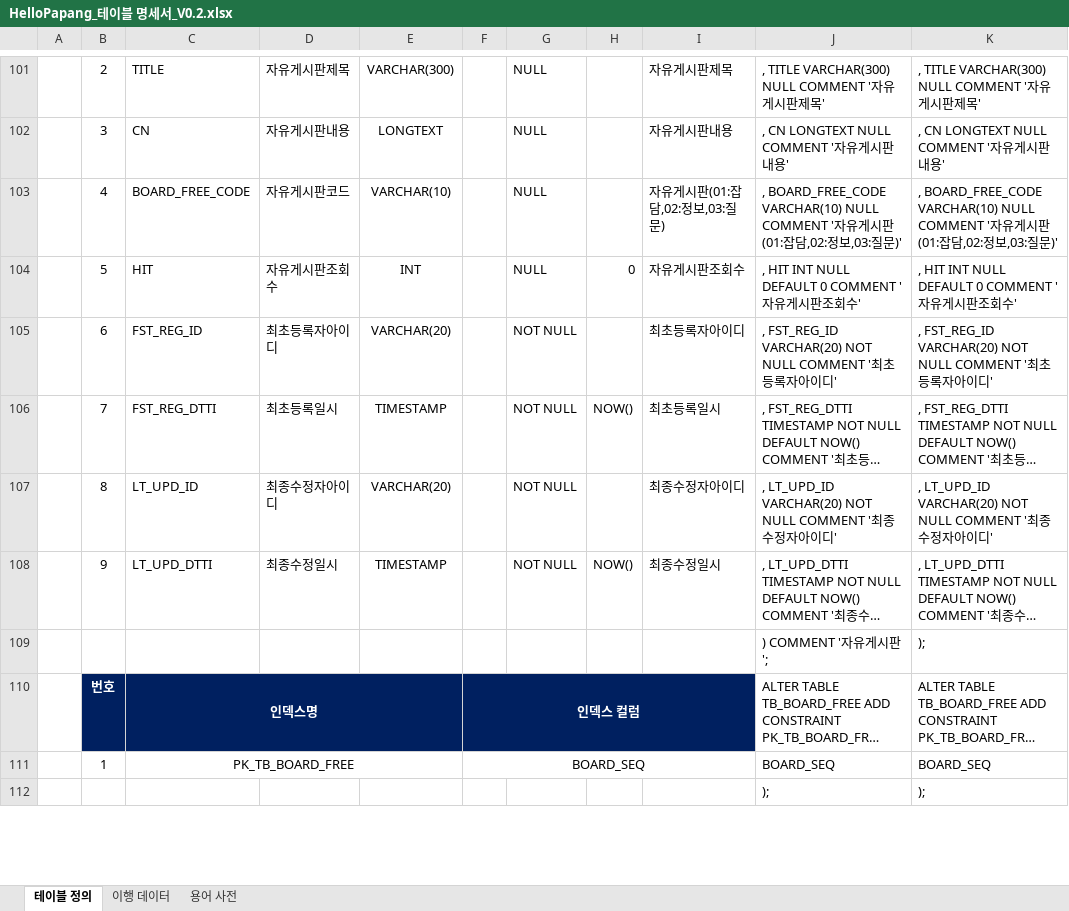
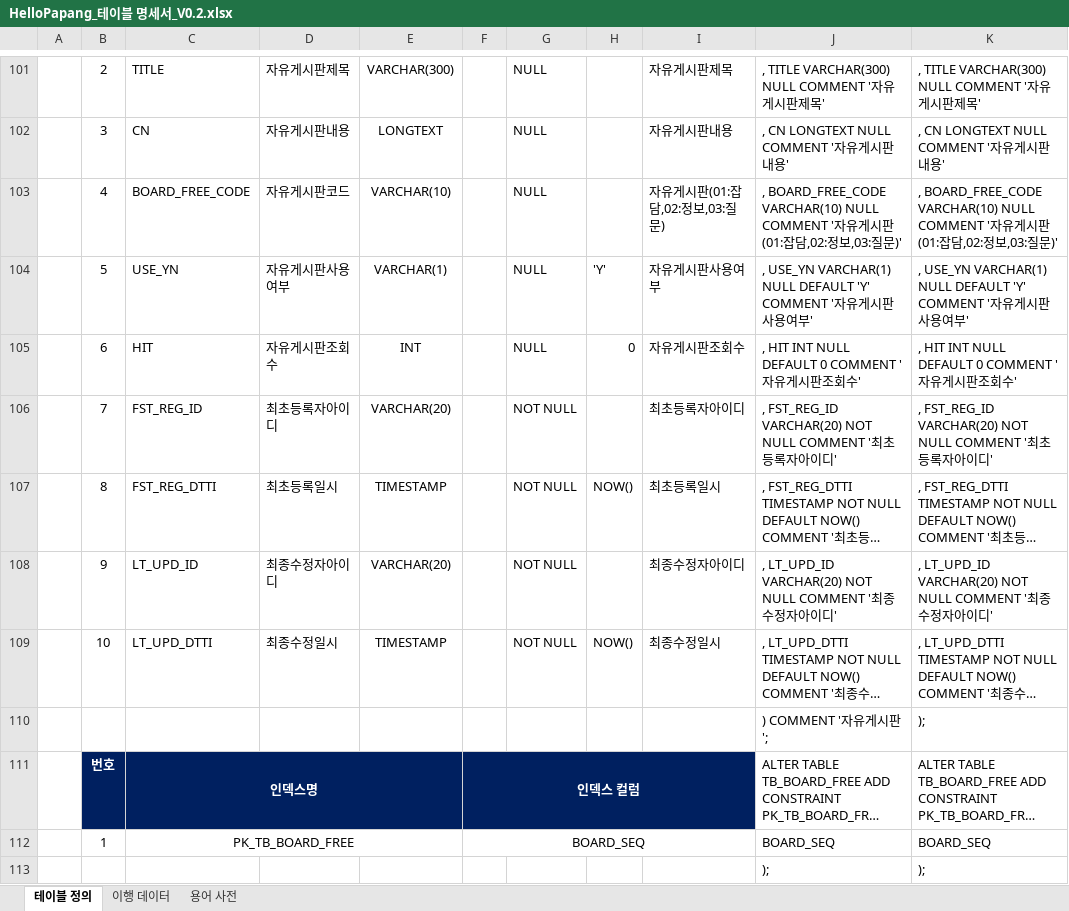
Before and after one commit to yhoo0094/helloPaPang, an Excel workbook: 산출물/HelloPapang_테이블 명세서_V0.2.xlsx, sheet 테이블 정의, drawn as a sheet; only a part is shown, gaps mark what is left out; long unchanged cells end in …; values as stored, in another font and other column widths than the file's, no borders; addresses are those after the commit; the diff names each change by its address in the sheet, - before the commit and + after, or states it on an @@ line.

Commit message:
자유게시판 구현 중

```diff
--- a/산출물/HelloPapang_테이블 명세서_V0.2.xlsx (sheet 테이블 정의)
+++ b/산출물/HelloPapang_테이블 명세서_V0.2.xlsx (sheet 테이블 정의)
+row 104:  | 5 | USE_YN | 자유게시판사용여부 | VARCHAR(1) |  | NULL | 'Y' | 자유게시판사용여부 | , USE_YN VARCHAR(1) NULL DEFAULT 'Y' COMMENT '자유게시판사용여부' | , USE_YN VARCHAR(1) NULL DEFAULT 'Y' COMMENT '자유게시판사용여부'
-B105: 5
+B105: 6
-B106: 6
+B106: 7
-B107: 7
+B107: 8
-B108: 8
+B108: 9
-B109: 9
+B109: 10
```
Also changed, not shown: formulas that keep their value, 17 other files.
